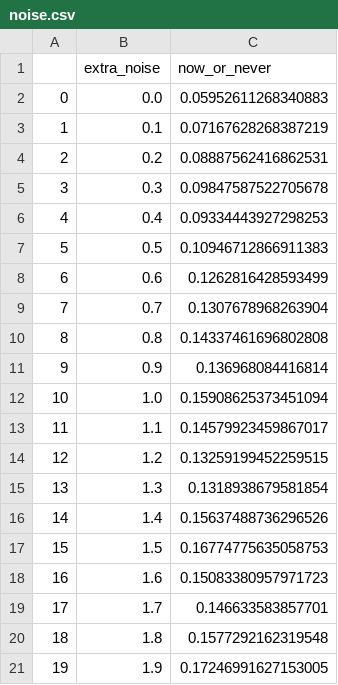
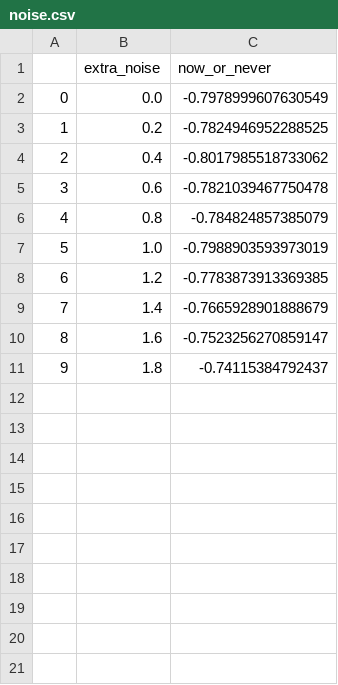
Before and after one commit to murielhol/thesis, a CSV file: thesis_code/noise_vs_risk/results/noise.csv, drawn as a sheet; removed rows and columns are numbered as before the commit, all else as after; the diff names each change by its address in the sheet, - before the commit and + after, or states it on an @@ line.

```diff
--- a/thesis_code/noise_vs_risk/results/noise.csv
+++ b/thesis_code/noise_vs_risk/results/noise.csv
-C2 (now_or_never): 0.05952611268340883
+C2 (now_or_never): -0.7978999607630549
-row 3: 1 | 0.1 | 0.07167628268387219
@@ column A renumbered between rows 3 and 11 @@
-C3 (now_or_never): 0.08887562416862531
+C3 (now_or_never): -0.7824946952288525
-row 5: 3 | 0.3 | 0.09847587522705678
-C4 (now_or_never): 0.09334443927298253
+C4 (now_or_never): -0.8017985518733062
-row 7: 5 | 0.5 | 0.10946712866911383
-C5 (now_or_never): 0.1262816428593499
+C5 (now_or_never): -0.7821039467750478
-row 9: 7 | 0.7 | 0.1307678968263904
-C6 (now_or_never): 0.14337461696802808
+C6 (now_or_never): -0.784824857385079
-row 11: 9 | 0.9 | 0.136968084416814
-C7 (now_or_never): 0.15908625373451094
+C7 (now_or_never): -0.7988903593973019
-row 13: 11 | 1.1 | 0.14579923459867017
-C8 (now_or_never): 0.13259199452259515
+C8 (now_or_never): -0.7783873913369385
-row 15: 13 | 1.3 | 0.1318938679581854
-C9 (now_or_never): 0.15637488736296526
+C9 (now_or_never): -0.7665928901888679
-row 17: 15 | 1.5 | 0.16774775635058753
-C10 (now_or_never): 0.15083380957971723
+C10 (now_or_never): -0.7523256270859147
-row 19: 17 | 1.7 | 0.146633583857701
-C11 (now_or_never): 0.1577292162319548
+C11 (now_or_never): -0.74115384792437
-row 21: 19 | 1.9 | 0.17246991627153005
```
Also changed, not shown: 8 other files.
